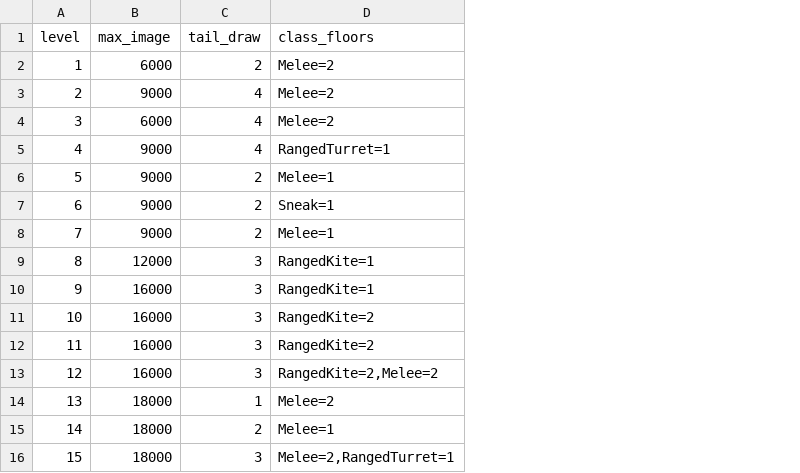
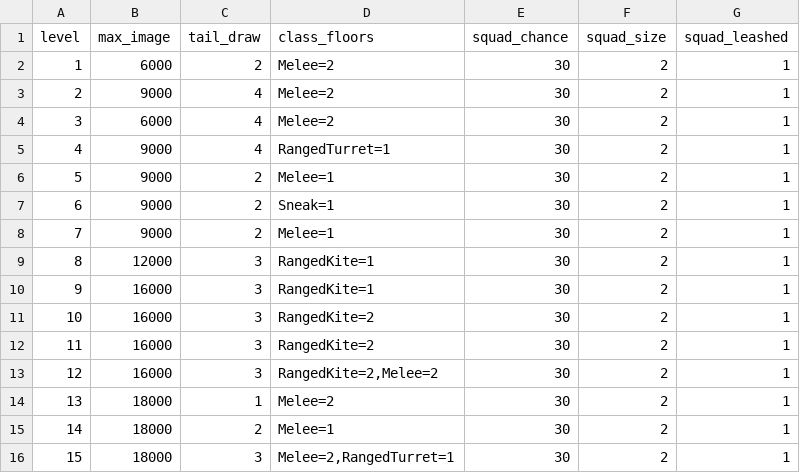
Before and after one commit to pengyz/devilutionX, a TSV file: assets/txtdata/monsters/level_roster_params.tsv, drawn as a sheet; the diff names each change by its address in the sheet, - before the commit and + after, or states it on an @@ line.

Commit message:
feat(tables): add squad_chance/squad_size/squad_leashed to the level roster params
Parse and validate the three squad columns the core-squad scatter path needs.
squad_chance is a percentage (0-100) and squad_size is capped at 3 minions;
squad_size 0 stays legal when squad_chance is 0 (the 'squads off' spelling)
and is rejected only when the level really does roll squads, since such a roll
would leave a leader with packSize 0.

The shipped params table gains squad_chance 30 / squad_size 2 /
squad_leashed 1 on L1-15 as the starting point; per-level tuning is task 4.
The interleaved fixture table gains the same columns with deliberately
different values per row so the parse test cannot be satisfied by a loader
that writes one value into every row.

```diff
--- a/assets/txtdata/monsters/level_roster_params.tsv
+++ b/assets/txtdata/monsters/level_roster_params.tsv
+column E (squad_chance), rows 2-16: all 30
+column F (squad_size), rows 2-16: all 2
+column G (squad_leashed), rows 2-16: all 1
```
Also changed, not shown: 4 other files.
